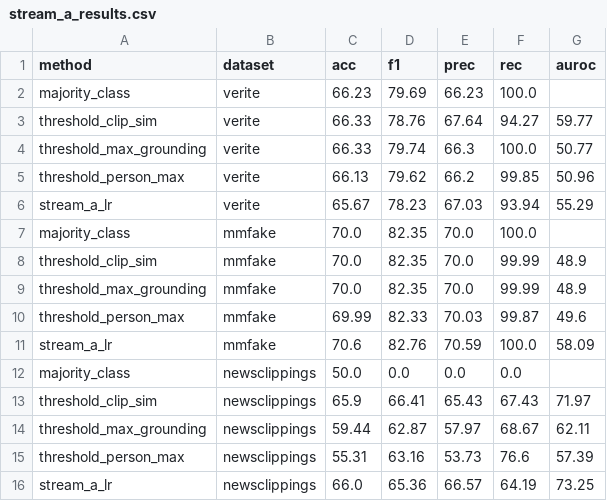
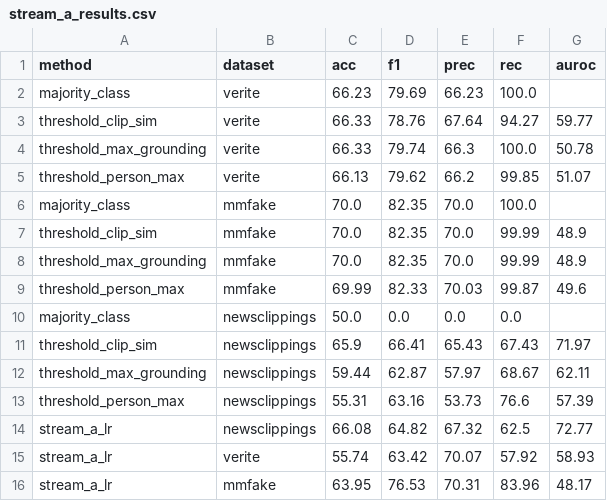
Before and after one commit to takitamim/eve-rag, a CSV file: paper/tables/stream_a_results.csv, drawn as a sheet.

```diff
--- a/paper/tables/stream_a_results.csv
+++ b/paper/tables/stream_a_results.csv
@@ -3,5 +3,4 @@ majority_class,verite,66.23,79.69,66.23,100.0,
 threshold_clip_sim,verite,66.33,78.76,67.64,94.27,59.77
-threshold_max_grounding,verite,66.33,79.74,66.3,100.0,50.77
-threshold_person_max,verite,66.13,79.62,66.2,99.85,50.96
-stream_a_lr,verite,65.67,78.23,67.03,93.94,55.29
+threshold_max_grounding,verite,66.33,79.74,66.3,100.0,50.78
+threshold_person_max,verite,66.13,79.62,66.2,99.85,51.07
 majority_class,mmfake,70.0,82.35,70.0,100.0,
@@ -10,3 +9,2 @@ threshold_max_grounding,mmfake,70.0,82.35,70.0,99.99,48.9
 threshold_person_max,mmfake,69.99,82.33,70.03,99.87,49.6
-stream_a_lr,mmfake,70.6,82.76,70.59,100.0,58.09
 majority_class,newsclippings,50.0,0.0,0.0,0.0,
@@ -15,2 +13,4 @@ threshold_max_grounding,newsclippings,59.44,62.87,57.97,68.67,62.11
 threshold_person_max,newsclippings,55.31,63.16,53.73,76.6,57.39
-stream_a_lr,newsclippings,66.0,65.36,66.57,64.19,73.25
+stream_a_lr,newsclippings,66.08,64.82,67.32,62.5,72.77
+stream_a_lr,verite,55.74,63.42,70.07,57.92,58.93
+stream_a_lr,mmfake,63.95,76.53,70.31,83.96,48.17
```
Also changed, not shown: paper/tables/stream_a_feature_label_corr.csv, paper/tables/stream_b_accuracy.csv, 46 other files.
